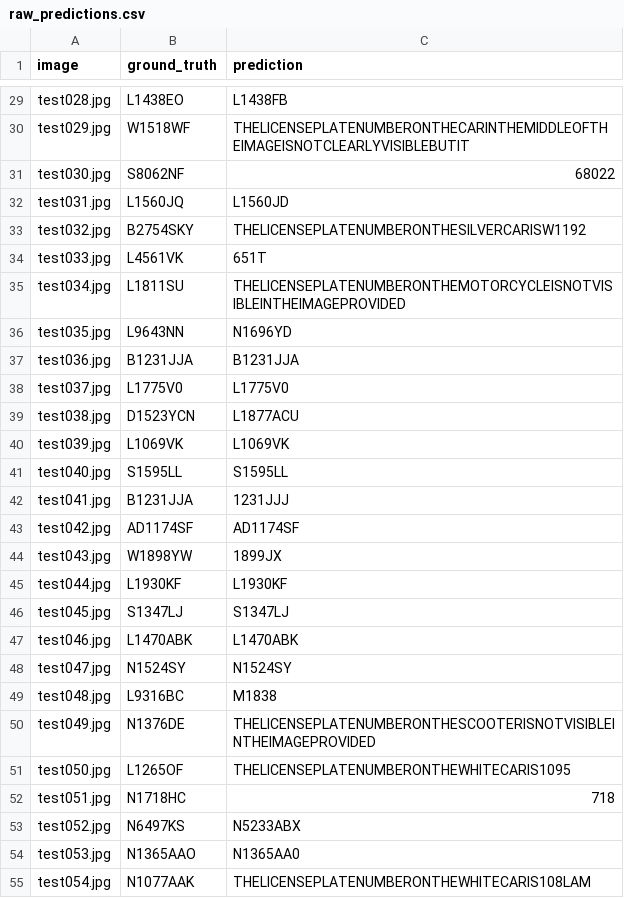
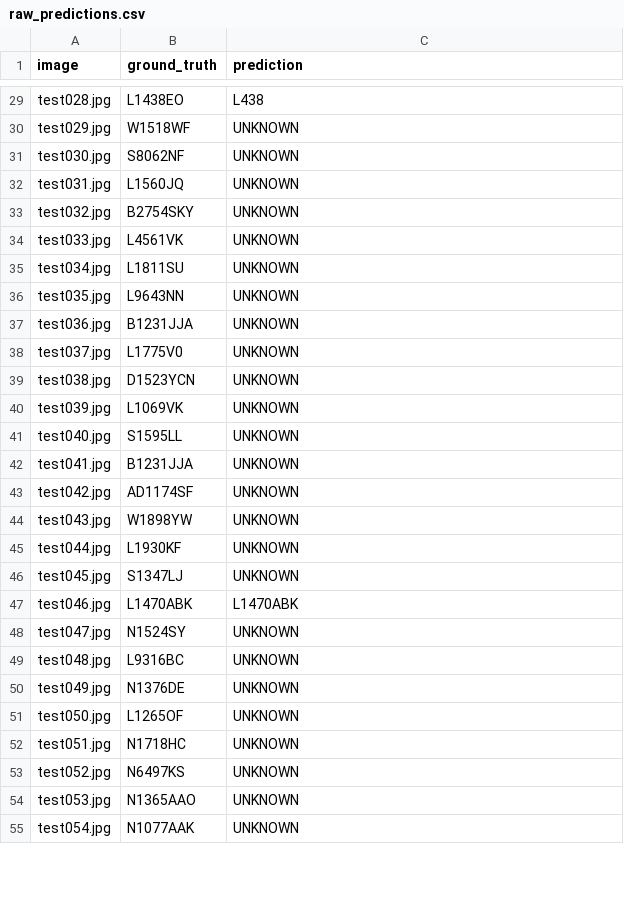
Before and after one commit to roni-gm/final-semester-assesment, a CSV file: results/raw_predictions.csv, drawn as a sheet; only a part is shown, gaps mark what is left out; the diff covers the shown part only; the diff names each change by its address in the sheet, - before the commit and + after, or states it on an @@ line.

```diff
--- a/results/raw_predictions.csv
+++ b/results/raw_predictions.csv
-C29 (prediction): L1438FB
+C29 (prediction): L438
-C30 (prediction): THELICENSEPLATENUMBERONTHECARINTHEMIDDLEOFTHEIMAGEISNOTCLEARLYVISIBLEBUTIT
+C30 (prediction): UNKNOWN
-C31 (prediction): 68022
+C31 (prediction): UNKNOWN
-C32 (prediction): L1560JD
+C32 (prediction): UNKNOWN
-C33 (prediction): THELICENSEPLATENUMBERONTHESILVERCARISW1192
+C33 (prediction): UNKNOWN
-C34 (prediction): 651T
+C34 (prediction): UNKNOWN
-C35 (prediction): THELICENSEPLATENUMBERONTHEMOTORCYCLEISNOTVISIBLEINTHEIMAGEPROVIDED
+C35 (prediction): UNKNOWN
-C36 (prediction): N1696YD
+C36 (prediction): UNKNOWN
-C37 (prediction): B1231JJA
+C37 (prediction): UNKNOWN
-C38 (prediction): L1775V0
+C38 (prediction): UNKNOWN
-C39 (prediction): L1877ACU
+C39 (prediction): UNKNOWN
-C40 (prediction): L1069VK
+C40 (prediction): UNKNOWN
-C41 (prediction): S1595LL
+C41 (prediction): UNKNOWN
-C42 (prediction): 1231JJJ
+C42 (prediction): UNKNOWN
-C43 (prediction): AD1174SF
+C43 (prediction): UNKNOWN
-C44 (prediction): 1899JX
+C44 (prediction): UNKNOWN
-C45 (prediction): L1930KF
+C45 (prediction): UNKNOWN
-C46 (prediction): S1347LJ
+C46 (prediction): UNKNOWN
-C48 (prediction): N1524SY
+C48 (prediction): UNKNOWN
-C49 (prediction): M1838
+C49 (prediction): UNKNOWN
-C50 (prediction): THELICENSEPLATENUMBERONTHESCOOTERISNOTVISIBLEINTHEIMAGEPROVIDED
+C50 (prediction): UNKNOWN
-C51 (prediction): THELICENSEPLATENUMBERONTHEWHITECARIS1095
+C51 (prediction): UNKNOWN
-C52 (prediction): 718
+C52 (prediction): UNKNOWN
-C53 (prediction): N5233ABX
+C53 (prediction): UNKNOWN
-C54 (prediction): N1365AA0
+C54 (prediction): UNKNOWN
-C55 (prediction): THELICENSEPLATENUMBERONTHEWHITECARIS108LAM
+C55 (prediction): UNKNOWN
```
Also changed, not shown: 73 edited cells elsewhere in this file, results/prediction_results.csv, 2 other files.
